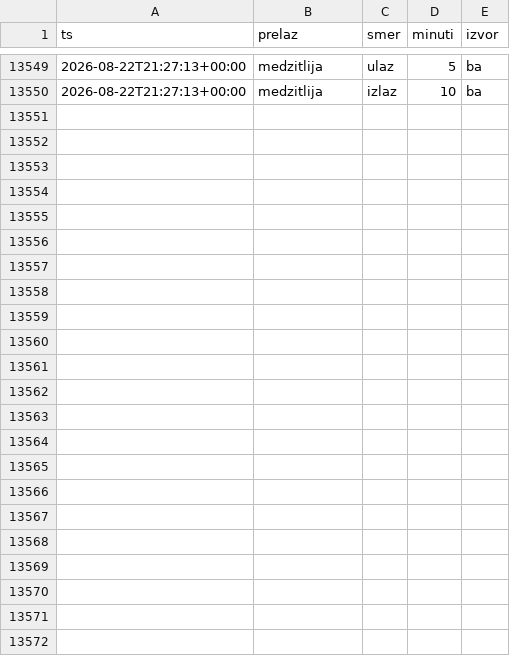
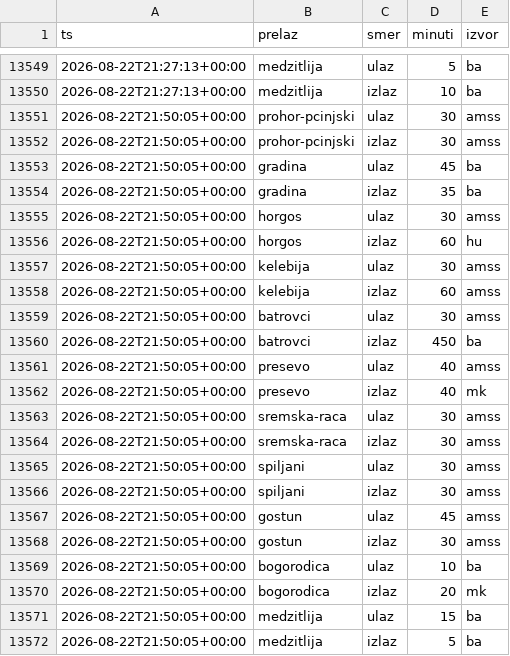
Before and after one commit to vojinovic/Gasolina, a CSV file: istorija.csv, drawn as a sheet; only a part is shown, gaps mark what is left out; the diff names each change by its address in the sheet, - before the commit and + after, or states it on an @@ line.

```diff
--- a/istorija.csv
+++ b/istorija.csv
+row 13551: 2026-08-22T21:50:05+00:00 | prohor-pcinjski | ulaz | 30 | amss
+row 13552: 2026-08-22T21:50:05+00:00 | prohor-pcinjski | izlaz | 30 | amss
+row 13553: 2026-08-22T21:50:05+00:00 | gradina | ulaz | 45 | ba
+row 13554: 2026-08-22T21:50:05+00:00 | gradina | izlaz | 35 | ba
+row 13555: 2026-08-22T21:50:05+00:00 | horgos | ulaz | 30 | amss
+row 13556: 2026-08-22T21:50:05+00:00 | horgos | izlaz | 60 | hu
+row 13557: 2026-08-22T21:50:05+00:00 | kelebija | ulaz | 30 | amss
+row 13558: 2026-08-22T21:50:05+00:00 | kelebija | izlaz | 60 | amss
+row 13559: 2026-08-22T21:50:05+00:00 | batrovci | ulaz | 30 | amss
+row 13560: 2026-08-22T21:50:05+00:00 | batrovci | izlaz | 450 | ba
+row 13561: 2026-08-22T21:50:05+00:00 | presevo | ulaz | 40 | amss
+row 13562: 2026-08-22T21:50:05+00:00 | presevo | izlaz | 40 | mk
+row 13563: 2026-08-22T21:50:05+00:00 | sremska-raca | ulaz | 30 | amss
+row 13564: 2026-08-22T21:50:05+00:00 | sremska-raca | izlaz | 30 | amss
+row 13565: 2026-08-22T21:50:05+00:00 | spiljani | ulaz | 30 | amss
+row 13566: 2026-08-22T21:50:05+00:00 | spiljani | izlaz | 30 | amss
+row 13567: 2026-08-22T21:50:05+00:00 | gostun | ulaz | 45 | amss
+row 13568: 2026-08-22T21:50:05+00:00 | gostun | izlaz | 30 | amss
+row 13569: 2026-08-22T21:50:05+00:00 | bogorodica | ulaz | 10 | ba
+row 13570: 2026-08-22T21:50:05+00:00 | bogorodica | izlaz | 20 | mk
+row 13571: 2026-08-22T21:50:05+00:00 | medzitlija | ulaz | 15 | ba
+row 13572: 2026-08-22T21:50:05+00:00 | medzitlija | izlaz | 5 | ba
```
Also changed, not shown: 2 other files.
